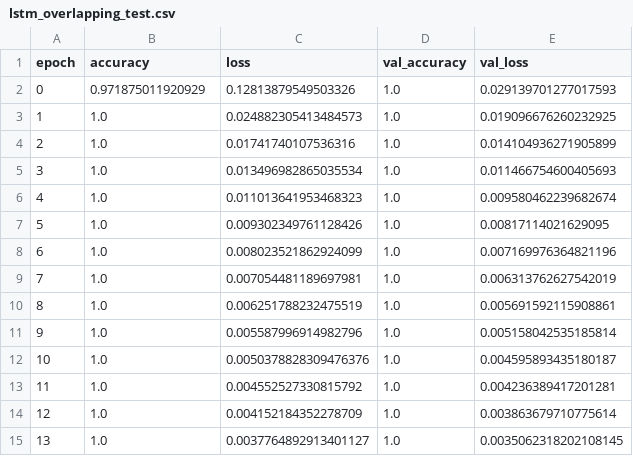
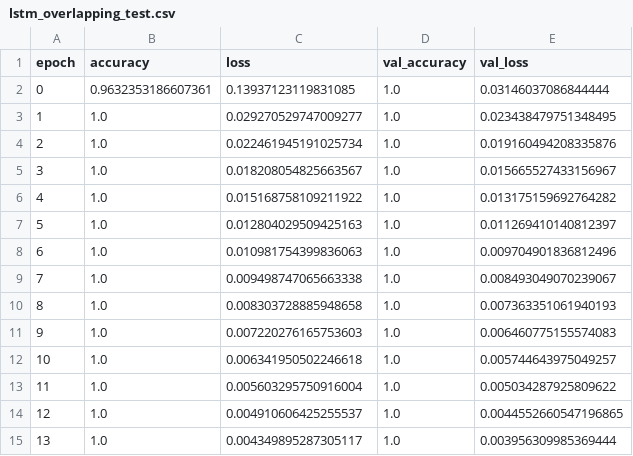
Before and after one commit to HCIMaker/Audio-Classification, a CSV file: logs/lstm_overlapping_test.csv, drawn as a sheet; only a part is shown; the diff covers the shown part only.

```diff
--- a/logs/lstm_overlapping_test.csv
+++ b/logs/lstm_overlapping_test.csv
@@ -1,15 +1,15 @@
 epoch,accuracy,loss,val_accuracy,val_loss
-0,0.971875011920929,0.12813879549503326,1.0,0.029139701277017593
-1,1.0,0.024882305413484573,1.0,0.019096676260232925
-2,1.0,0.01741740107536316,1.0,0.014104936271905899
-3,1.0,0.013496982865035534,1.0,0.011466754600405693
-4,1.0,0.011013641953468323,1.0,0.009580462239682674
-5,1.0,0.009302349761128426,1.0,0.00817114021629095
-6,1.0,0.008023521862924099,1.0,0.007169976364821196
-7,1.0,0.007054481189697981,1.0,0.006313762627542019
-8,1.0,0.006251788232475519,1.0,0.005691592115908861
-9,1.0,0.005587996914982796,1.0,0.005158042535185814
-10,1.0,0.0050378828309476376,1.0,0.004595893435180187
-11,1.0,0.004552527330815792,1.0,0.004236389417201281
-12,1.0,0.004152184352278709,1.0,0.003863679710775614
-13,1.0,0.0037764892913401127,1.0,0.0035062318202108145
+0,0.9632353186607361,0.13937123119831085,1.0,0.03146037086844444
+1,1.0,0.029270529747009277,1.0,0.023438479751348495
+2,1.0,0.022461945191025734,1.0,0.019160494208335876
+3,1.0,0.018208054825663567,1.0,0.015665527433156967
+4,1.0,0.015168758109211922,1.0,0.013175159692764282
+5,1.0,0.012804029509425163,1.0,0.011269410140812397
+6,1.0,0.010981754399836063,1.0,0.009704901836812496
+7,1.0,0.009498747065663338,1.0,0.008493049070239067
+8,1.0,0.008303728885948658,1.0,0.007363351061940193
+9,1.0,0.007220276165753603,1.0,0.006460775155574083
+10,1.0,0.006341950502246618,1.0,0.005744643975049257
+11,1.0,0.005603295750916004,1.0,0.005034287925809622
+12,1.0,0.004910606425255537,1.0,0.0044552660547196865
+13,1.0,0.004349895287305117,1.0,0.003956309985369444
```
Also changed, not shown: 35 edited cells elsewhere in this file, 3 other files.
